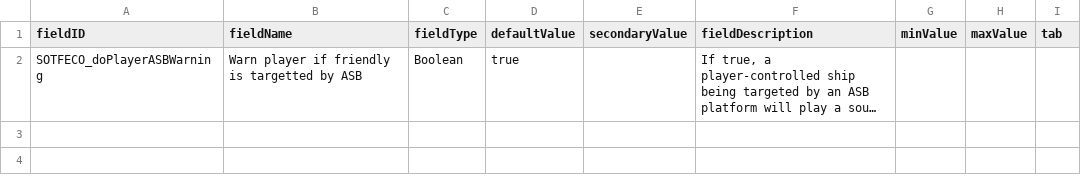
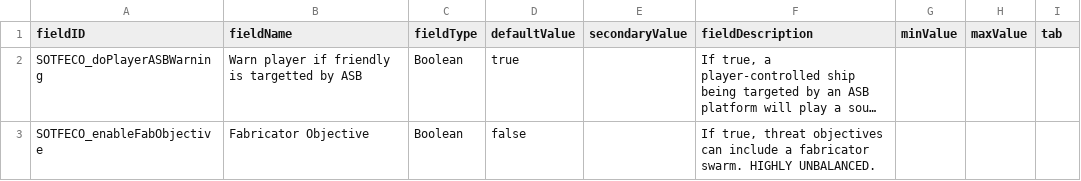
Before and after one commit to nikothedude/SOTFECO, a CSV file: data/config/LunaSettings.csv, drawn as a sheet; long unchanged cells end in …; the diff names each change by its address in the sheet, - before the commit and + after, or states it on an @@ line.

```diff
--- a/data/config/LunaSettings.csv
+++ b/data/config/LunaSettings.csv
+row 3: SOTFECO_enableFabObjective | Fabricator Objective | Boolean | false |  | If true, threat objectives can include a fabricator swarm. HIGHLY UNBALANCED.
```
Also changed, not shown: data/config/sotf/emplacement_variants.csv, data/config/sotf/objective_spawns.csv, 28 other files.
